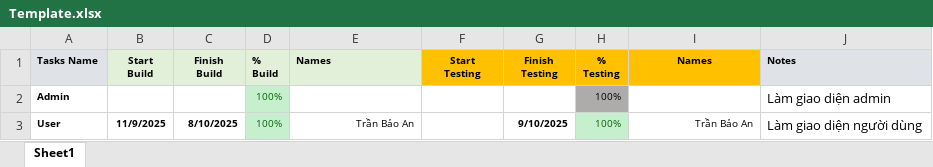
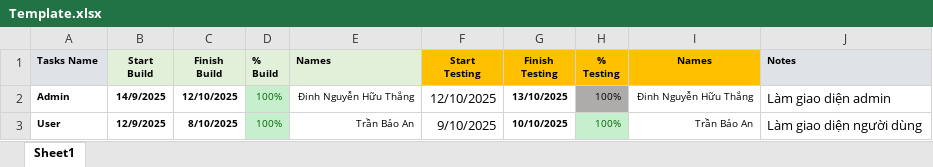
Before and after one commit to DNHuuThang/E_learning_Project, an Excel workbook: Template.xlsx, sheet Sheet1, drawn as a sheet; values as stored, in another font and other column widths than the file's, no borders; the diff names each change by its address in the sheet, - before the commit and + after, or states it on an @@ line.

Commit message:
template

```diff
--- a/Template.xlsx (sheet Sheet1)
+++ b/Template.xlsx (sheet Sheet1)
-B2 (Start Build): (empty)
+B2 (Start Build): 14/9/2025
-C2 (Finish Build): (empty)
+C2 (Finish Build): 12/10/2025
-E2 (Names): (empty)
+E2 (Names): Đinh Nguyễn Hữu Thắng
-F2 (Start Testing): (empty)
+F2 (Start Testing): 12/10/2025
-G2 (Finish Testing): (empty)
+G2 (Finish Testing): 13/10/2025
-I2 (Names): (empty)
+I2 (Names): Đinh Nguyễn Hữu Thắng
-B3 (Start Build): 11/9/2025
+B3 (Start Build): 12/9/2025
-F3 (Start Testing): (empty)
+F3 (Start Testing): 9/10/2025
-G3 (Finish Testing): 9/10/2025
+G3 (Finish Testing): 10/10/2025
```
